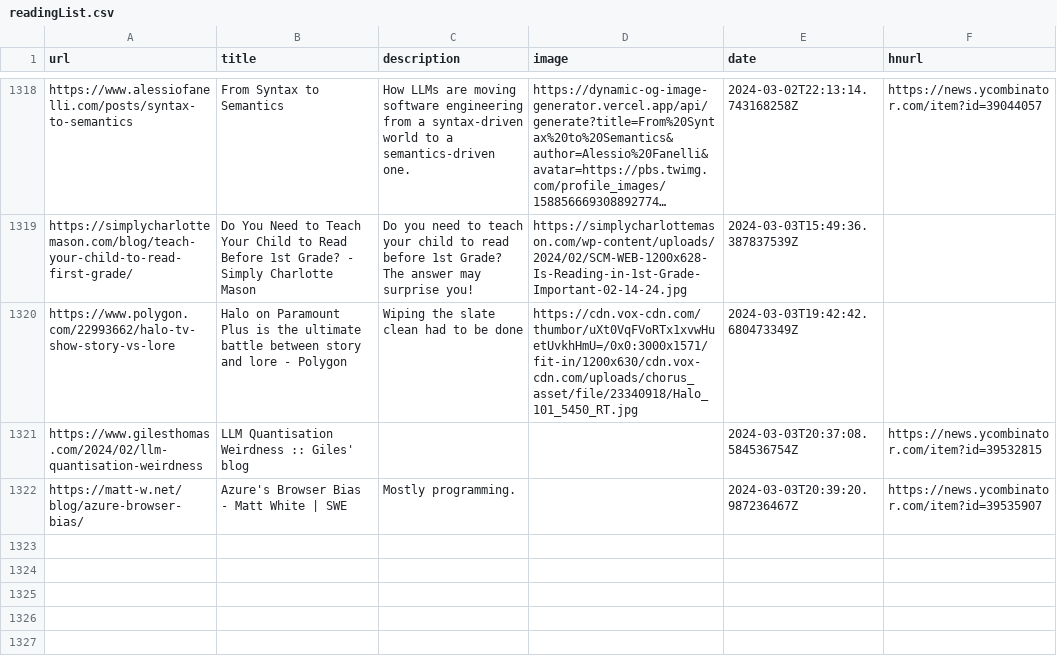
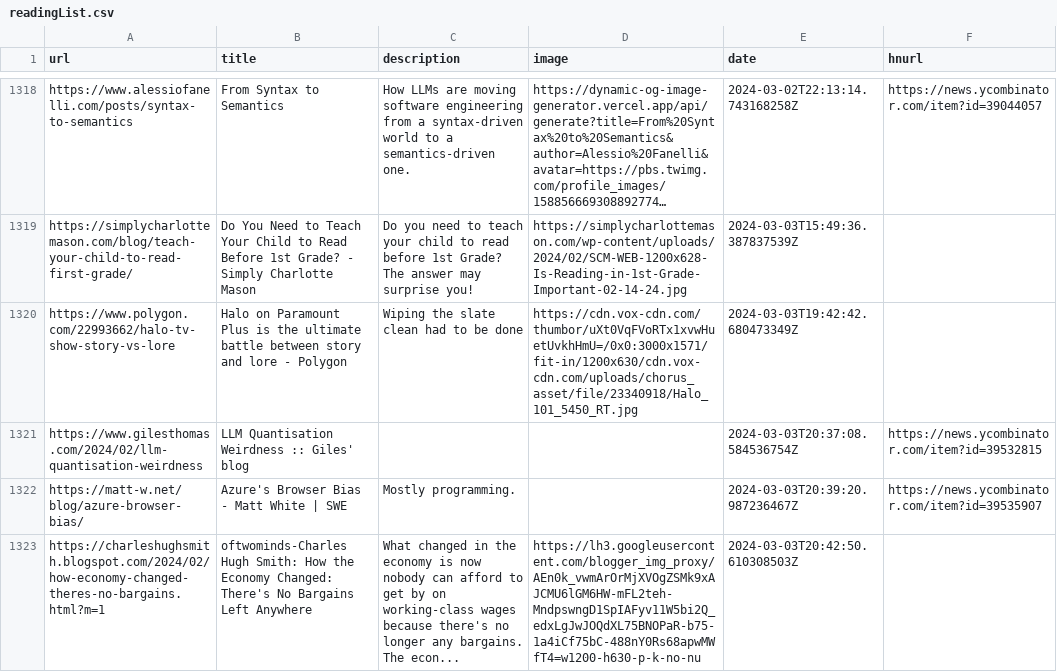
Before and after one commit to Ivan-du-toit/readingList, a CSV file: readingList.csv, drawn as a sheet; only a part is shown, gaps mark what is left out; long unchanged cells end in ….

Commit message:
Automated reading list update on Sun Mar  3 20:42:50 UTC 2024

```diff
--- a/readingList.csv
+++ b/readingList.csv
@@ -1322 +1322,2 @@ https://www.gilesthomas.com/2024/02/llm-quantisation-weirdness,LLM Quantisation
 https://matt-w.net/blog/azure-browser-bias/,Azure's Browser Bias - Matt White | SWE,Mostly programming.,,2024-03-03T20:39:20.987236467Z,https://news.ycombinator.com/item?id=39535907
+https://charleshughsmith.blogspot.com/2024/02/how-economy-changed-theres-no-bargains.html?m=1,oftwominds-Charles Hugh Smith: How the Economy Changed: There's No Bargains Left Anywhere,What changed in the economy is now nobody can afford to get by on working-class wages because there's no longer any bargains.       The econ...,https://lh3.googleusercontent.com/blogger_img_proxy/AEn0k_vwmArOrMjXVOgZSMk9xAJCMU6lGM6HW-mFL2teh-MndpswngD1SpIAFyv11W5bi2Q_edxLgJwJOQdXL75BNOPaR-b75-1a4iCf75bC-488nY0Rs68apwMWfT4=w1200-h630-p-k-no-nu,2024-03-03T20:42:50.610308503Z,
```
